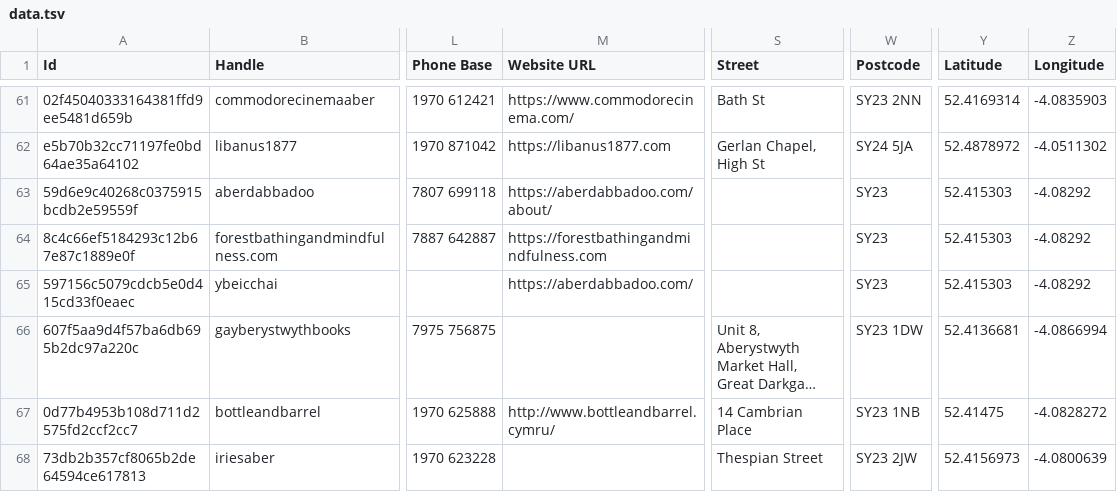
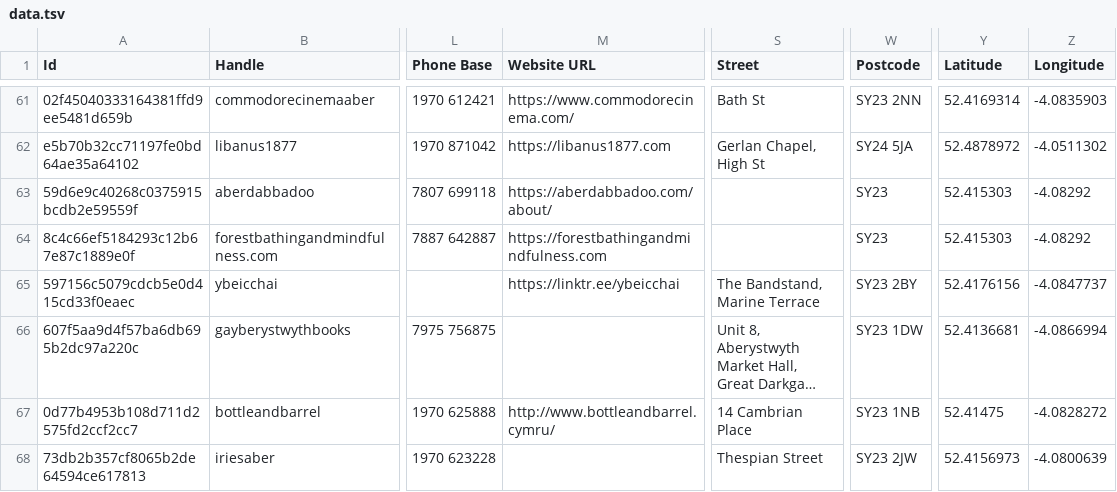
Before and after one commit to joelparkerhenderson/aberystwyth.info, a TSV file: data.tsv, drawn as a sheet; only a part is shown, gaps mark what is left out; long unchanged cells end in …; the diff names each change by its address in the sheet, - before the commit and + after, or states it on an @@ line.

```diff
--- a/data.tsv
+++ b/data.tsv
-M65 (Website URL): https://aberdabbadoo.com/
+M65 (Website URL): https://linktr.ee/ybeicchai
-S65 (Street): (empty)
+S65 (Street): The Bandstand, Marine Terrace
-W65 (Postcode): SY23
+W65 (Postcode): SY23 2BY
-Y65 (Latitude): 52.415303
+Y65 (Latitude): 52.4176156
-Z65 (Longitude): -4.08292
+Z65 (Longitude): -4.0847737
```
Also changed, not shown: 1 other file.
